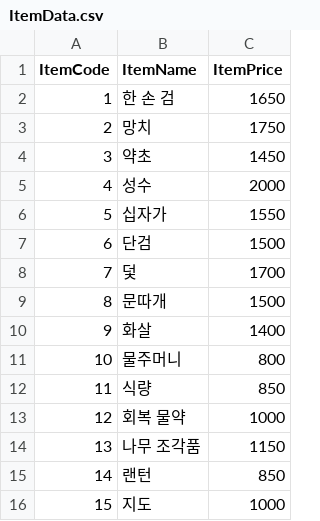
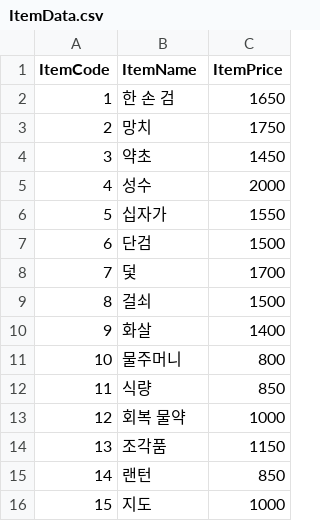
Before and after one commit to Yeok11/Seller, a CSV file: Assets/Resources/CSV/ItemData.csv, drawn as a sheet.

```diff
--- a/Assets/Resources/CSV/ItemData.csv
+++ b/Assets/Resources/CSV/ItemData.csv
@@ -8,3 +8,3 @@ ItemCode,ItemName,ItemPrice
 7,덫,1700
-8,문따개,1500
+8,걸쇠,1500
 9,화살,1400
@@ -13,3 +13,3 @@ ItemCode,ItemName,ItemPrice
 12,회복 물약,1000
-13,나무 조각품,1150
+13,조각품,1150
 14,랜턴,850
```
Also changed, not shown: Assets/Resources/CSV/CustomerEasyMes.csv, Assets/Resources/CSV/CustomerMEs.csv, 31 other files.
